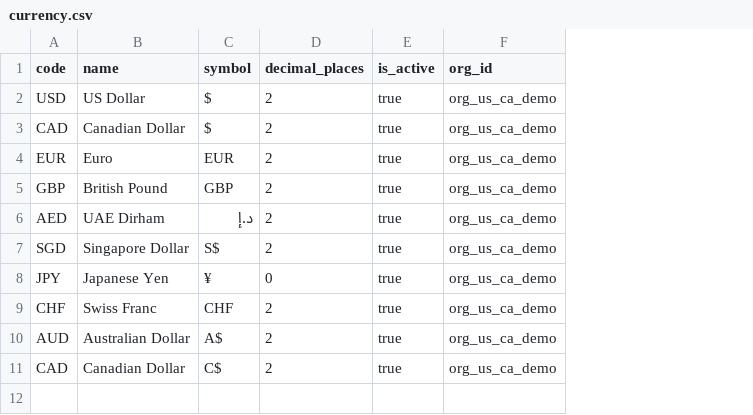
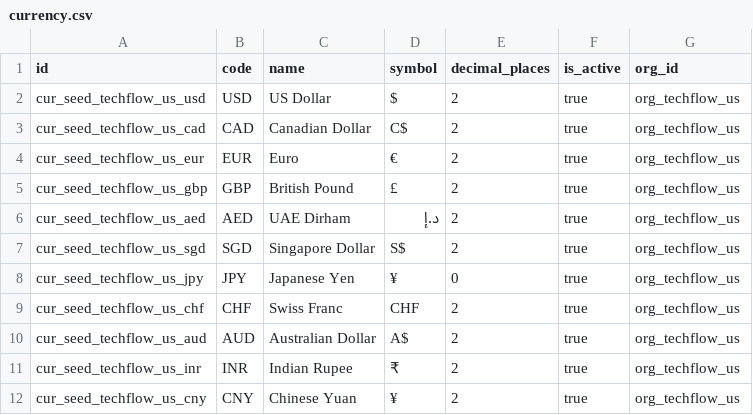
Before and after one commit to fabriq-labs/fabriq-books-oss-test, a CSV file: backend/prisma/setup-US_CA/currency.csv, drawn as a sheet; removed rows and columns are numbered as before the commit, all else as after; the diff names each change by its address in the sheet, - before the commit and + after, or states it on an @@ line.

Commit message:
Currency Changes

```diff
--- a/backend/prisma/setup-US_CA/currency.csv
+++ b/backend/prisma/setup-US_CA/currency.csv
+column A (id), rows 2-10: cur_seed_techflow_us_usd | cur_seed_techflow_us_cad | cur_seed_techflow_us_eur | cur_seed_techflow_us_gbp | cur_seed_techflow_us_aed | cur_seed_techflow_us_sgd | cur_seed_techflow_us_jpy | cur_seed_techflow_us_chf | cur_seed_techflow_us_aud
-G2:G10 (org_id): org_us_ca_demo
+G2:G10 (org_id): org_techflow_us
-D3 (symbol): $
+D3 (symbol): C$
-D4 (symbol): EUR
+D4 (symbol): €
-D5 (symbol): GBP
+D5 (symbol): £
-row 11: CAD | Canadian Dollar | C$ | 2 | true | org_us_ca_demo
+row 11: cur_seed_techflow_us_inr | INR | Indian Rupee | ₹ | 2 | true | org_techflow_us
+row 12: cur_seed_techflow_us_cny | CNY | Chinese Yuan | ¥ | 2 | true | org_techflow_us
```
Also changed, not shown: backend/prisma/setup-IN/currency.csv, backend/prisma/setup-IN/items.csv, 13 other files.
